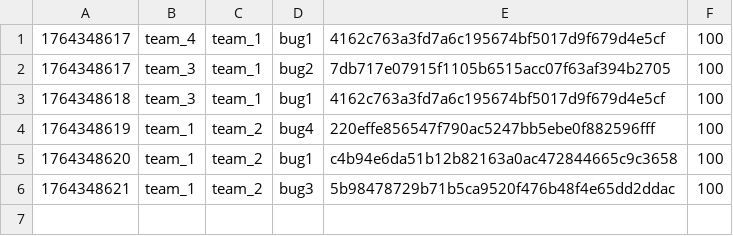
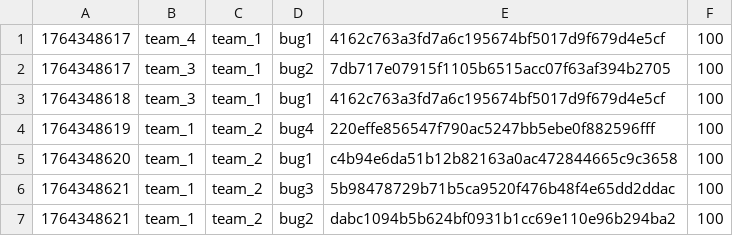
Before and after one commit to hspace-io/2025w-gitctf-score, a CSV file: score.csv, drawn as a sheet.

Commit message:
[Score] team_1 +100
team_1 attacked `bug2` dabc1094b5b624bf0931b1cc69e110e96b294ba2 of team_2

```diff
--- a/score.csv
+++ b/score.csv
@@ -6 +6,2 @@
 1764348621,team_1,team_2,bug3,5b98478729b71b5ca9520f476b48f4e65dd2ddac,100
+1764348621,team_1,team_2,bug2,dabc1094b5b624bf0931b1cc69e110e96b294ba2,100
```
